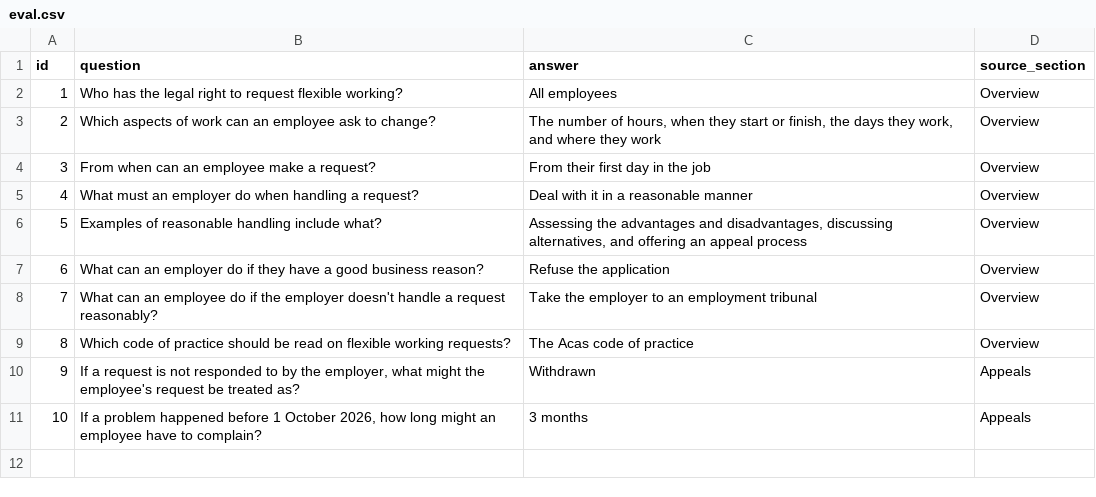
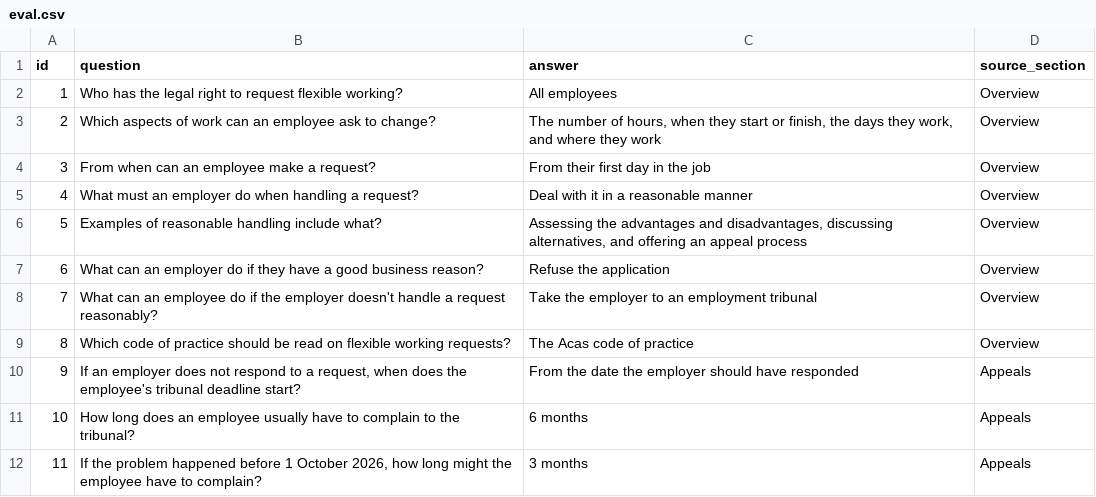
Before and after one commit to rohinerd/document-qa-rag, a CSV file: eval.csv, drawn as a sheet; addresses are those after the commit; the diff names each change by its address in the sheet, - before the commit and + after, or states it on an @@ line.

Commit message:
Update eval.csv

```diff
--- a/eval.csv
+++ b/eval.csv
-B10 (question): If a request is not responded to by the employer, what might the employee's request be treated as?
+B10 (question): If an employer does not respond to a request, when does the employee's tribunal deadline start?
-C10 (answer): Withdrawn
+C10 (answer): From the date the employer should have responded
+row 11: 10 | How long does an employee usually have to complain to the tribunal? | 6 months | Appeals
@@ column A (id) renumbered from row 12 down @@
-B12 (question): If a problem happened before 1 October 2026, how long might an employee have…
+B12 (question): If the problem happened before 1 October 2026, how long might the employee have…
```
